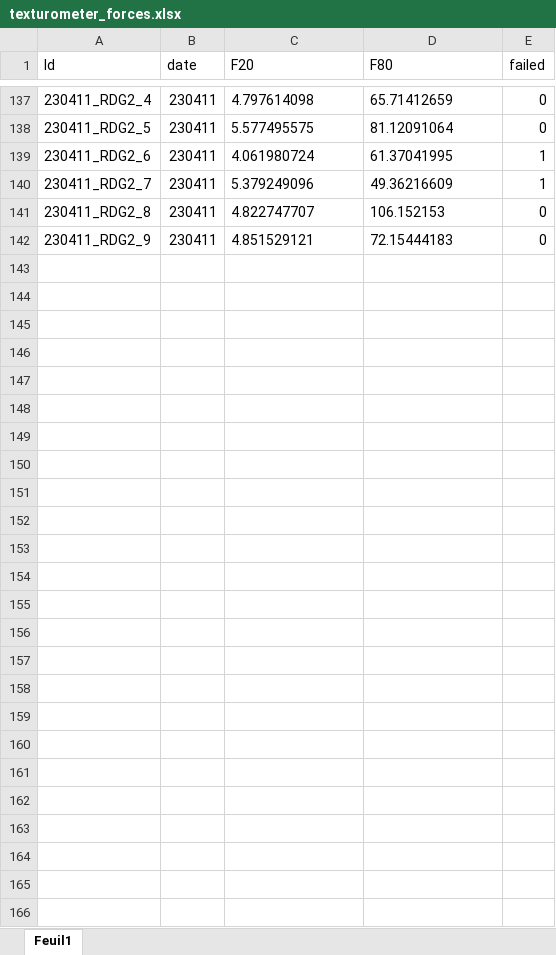
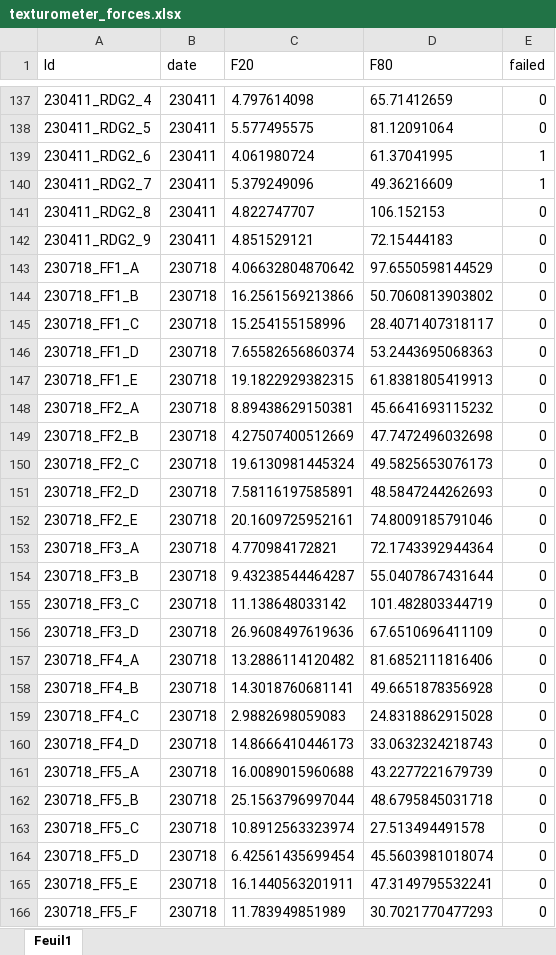
Before and after one commit to SarahIaquinta/perineal_indentation, an Excel workbook: indentation/experiments/texturometer/processed_data/texturometer_forces.xlsx, sheet Feuil1, drawn as a sheet; only a part is shown, gaps mark what is left out; values as stored, in another font and other column widths than the file's, no borders; the diff names each change by its address in the sheet, - before the commit and + after, or states it on an @@ line.

Commit message:
adapted the code to handle experimental data collected on 230718

```diff
--- a/indentation/experiments/texturometer/processed_data/texturometer_forces.xlsx (sheet Feuil1)
+++ b/indentation/experiments/texturometer/processed_data/texturometer_forces.xlsx (sheet Feuil1)
+row 143: 230718_FF1_A | 230718 | 4.06632804870642 | 97.6550598144529 | 0
+row 144: 230718_FF1_B | 230718 | 16.2561569213866 | 50.7060813903802 | 0
+row 145: 230718_FF1_C | 230718 | 15.254155158996 | 28.4071407318117 | 0
+row 146: 230718_FF1_D | 230718 | 7.65582656860374 | 53.2443695068363 | 0
+row 147: 230718_FF1_E | 230718 | 19.1822929382315 | 61.8381805419913 | 0
+row 148: 230718_FF2_A | 230718 | 8.89438629150381 | 45.6641693115232 | 0
+row 149: 230718_FF2_B | 230718 | 4.27507400512669 | 47.7472496032698 | 0
+row 150: 230718_FF2_C | 230718 | 19.6130981445324 | 49.5825653076173 | 0
+row 151: 230718_FF2_D | 230718 | 7.58116197585891 | 48.5847244262693 | 0
+row 152: 230718_FF2_E | 230718 | 20.1609725952161 | 74.8009185791046 | 0
+row 153: 230718_FF3_A | 230718 | 4.770984172821 | 72.1743392944364 | 0
+row 154: 230718_FF3_B | 230718 | 9.43238544464287 | 55.0407867431644 | 0
+row 155: 230718_FF3_C | 230718 | 11.138648033142 | 101.482803344719 | 0
+row 156: 230718_FF3_D | 230718 | 26.9608497619636 | 67.6510696411109 | 0
+row 157: 230718_FF4_A | 230718 | 13.2886114120482 | 81.6852111816406 | 0
+row 158: 230718_FF4_B | 230718 | 14.3018760681141 | 49.6651878356928 | 0
+row 159: 230718_FF4_C | 230718 | 2.9882698059083 | 24.8318862915028 | 0
+row 160: 230718_FF4_D | 230718 | 14.8666410446173 | 33.0632324218743 | 0
+row 161: 230718_FF5_A | 230718 | 16.0089015960688 | 43.2277221679739 | 0
+row 162: 230718_FF5_B | 230718 | 25.1563796997044 | 48.6795845031718 | 0
+row 163: 230718_FF5_C | 230718 | 10.8912563323974 | 27.513494491578 | 0
+row 164: 230718_FF5_D | 230718 | 6.42561435699454 | 45.5603981018074 | 0
+row 165: 230718_FF5_E | 230718 | 16.1440563201911 | 47.3149795532241 | 0
+row 166: 230718_FF5_F | 230718 | 11.783949851989 | 30.7021770477293 | 0
```
Also changed, not shown: 9 other files.
